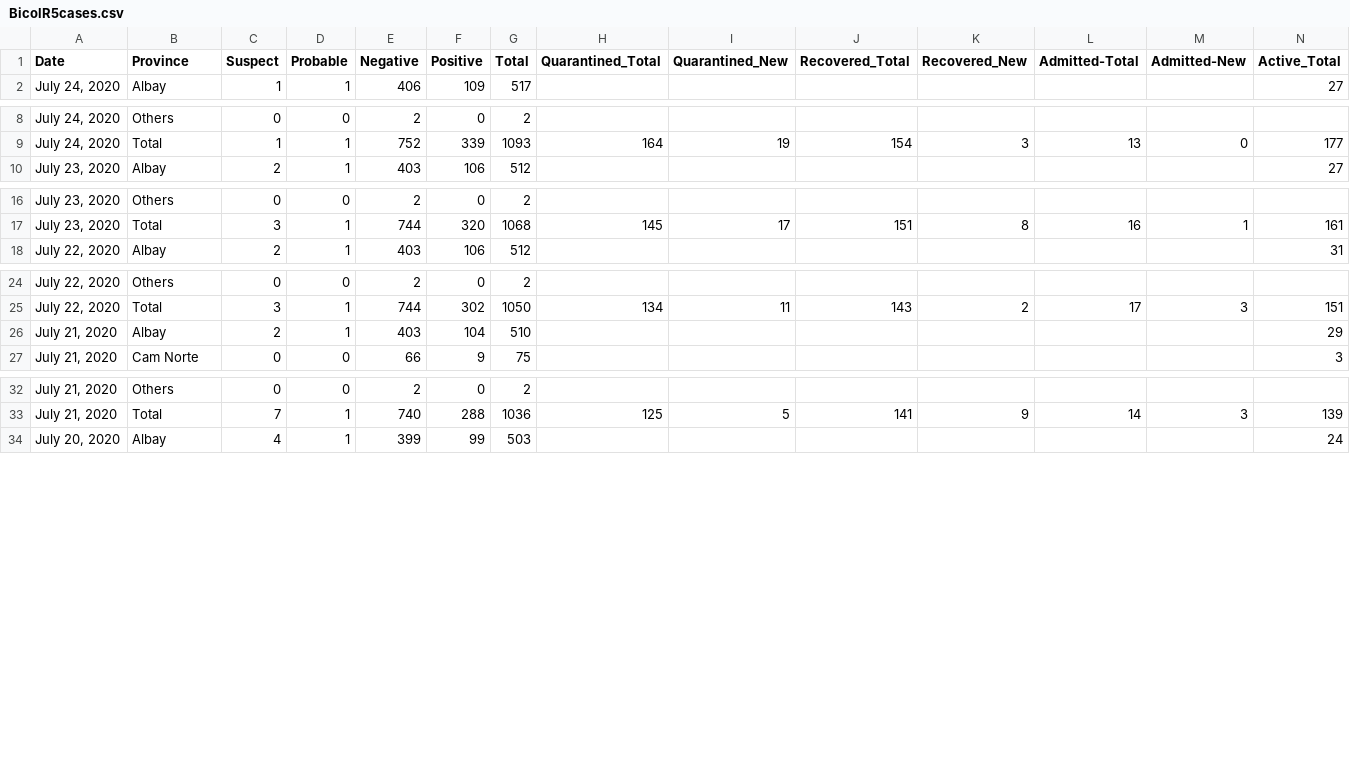
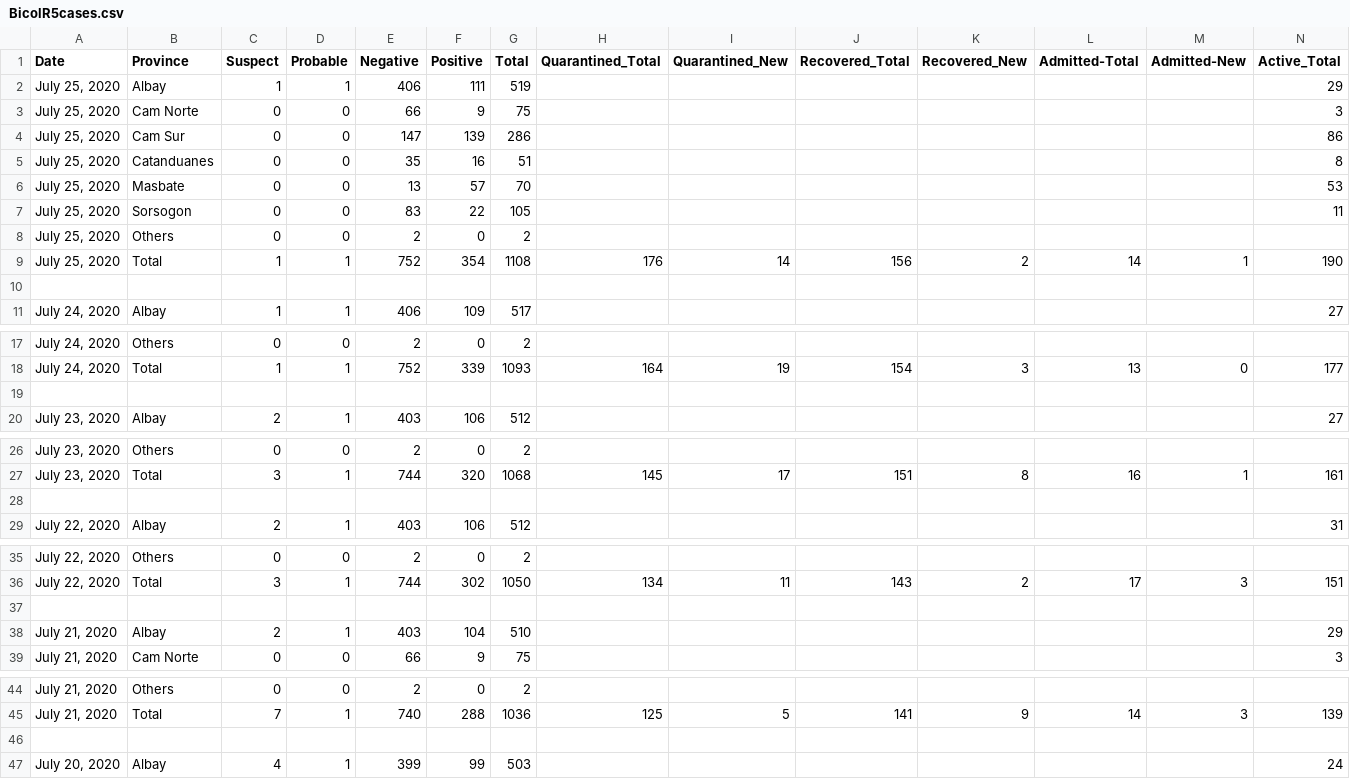
Before and after one commit to jmbangate/jmbangate.github.io, a CSV file: covid/BicolR5cases.csv, drawn as a sheet; only a part is shown, gaps mark what is left out; rows hold the shown columns only; the diff covers the shown part only; the diff names each change by its address in the sheet, - before the commit and + after, or states it on an @@ line.

```diff
--- a/covid/BicolR5cases.csv
+++ b/covid/BicolR5cases.csv
+row 2: July 25, 2020 | Albay | 1 | 1 | 406 | 111 | 519 |  |  |  |  |  |  | 29
+row 3: July 25, 2020 | Cam Norte | 0 | 0 | 66 | 9 | 75 |  |  |  |  |  |  | 3
+row 4: July 25, 2020 | Cam Sur | 0 | 0 | 147 | 139 | 286 |  |  |  |  |  |  | 86
+row 5: July 25, 2020 | Catanduanes | 0 | 0 | 35 | 16 | 51 |  |  |  |  |  |  | 8
+row 6: July 25, 2020 | Masbate | 0 | 0 | 13 | 57 | 70 |  |  |  |  |  |  | 53
+row 7: July 25, 2020 | Sorsogon | 0 | 0 | 83 | 22 | 105 |  |  |  |  |  |  | 11
+row 8: July 25, 2020 | Others | 0 | 0 | 2 | 0 | 2
+row 9: July 25, 2020 | Total | 1 | 1 | 752 | 354 | 1108 | 176 | 14 | 156 | 2 | 14 | 1 | 190
+row 10: (empty)
+row 19: (empty)
+row 28: (empty)
+row 37: (empty)
+row 46: (empty)
```
Also changed, not shown: 15 added rows elsewhere in this file, covid/BicolR5bedsmech.csv, covid/BicolR5testing.csv.
